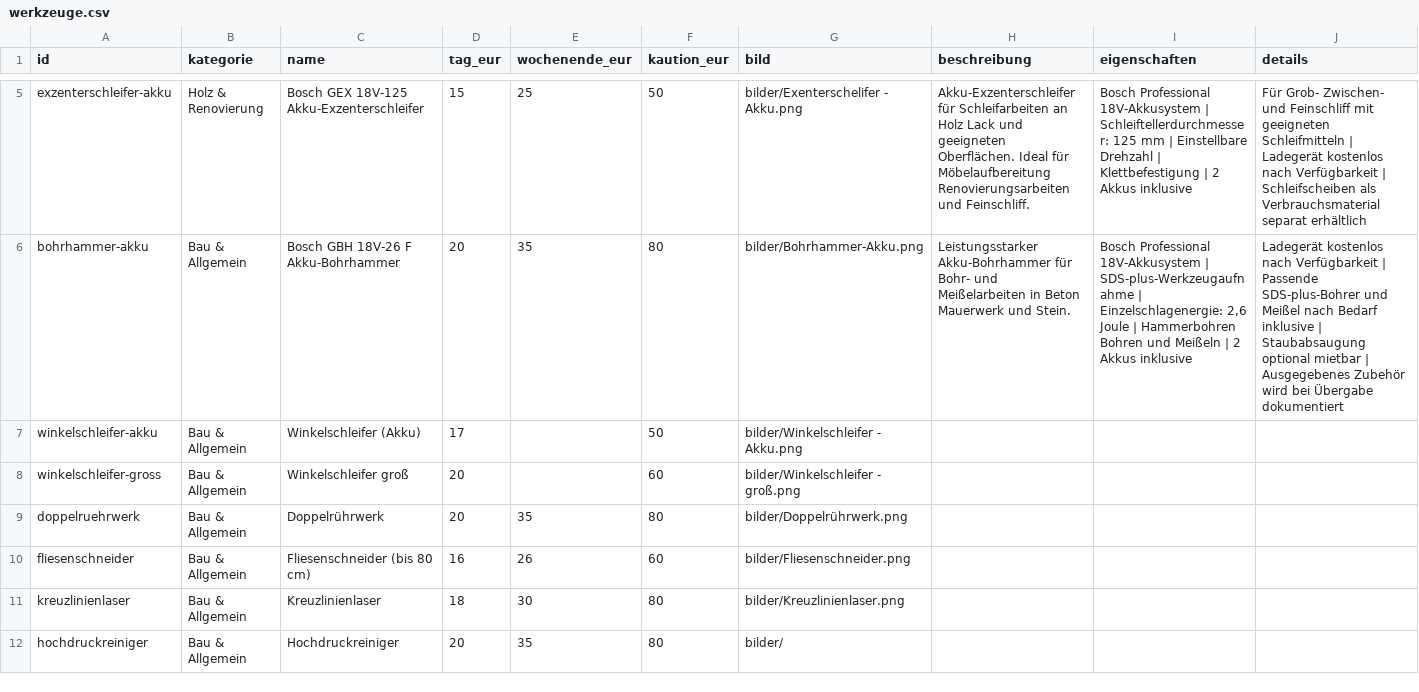
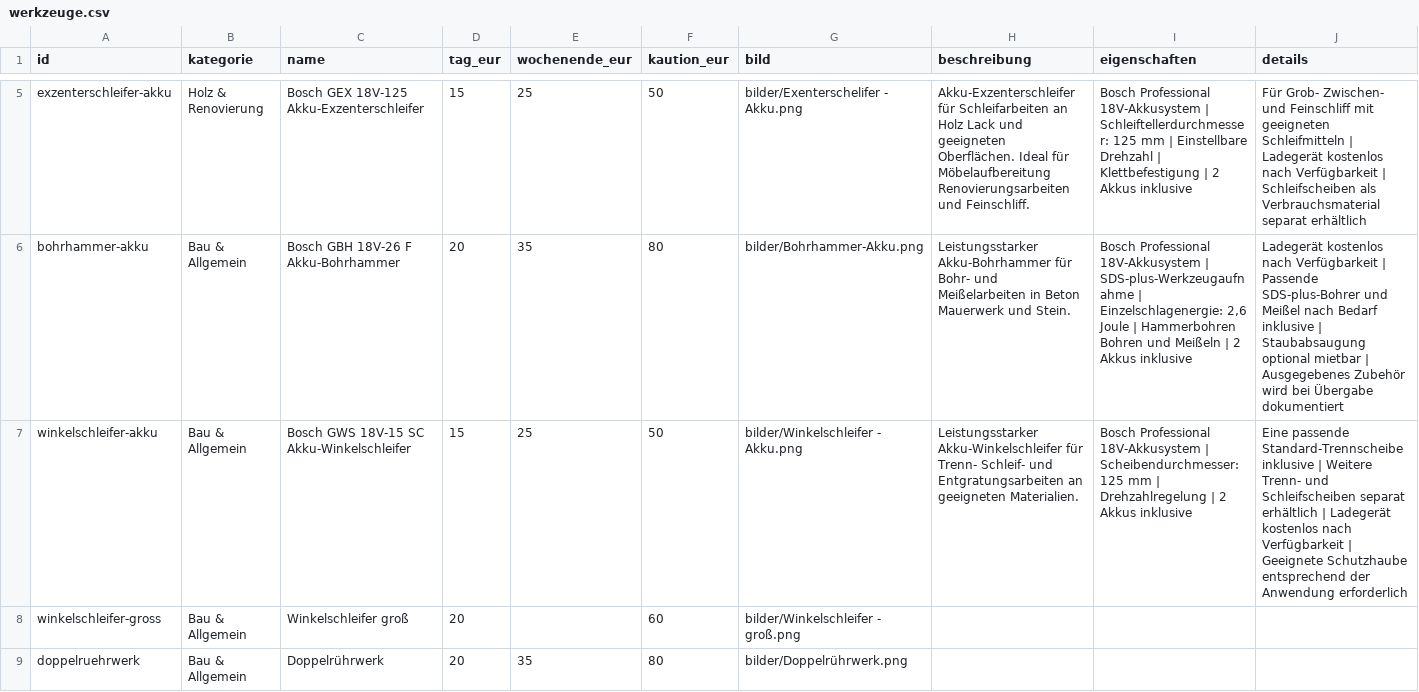
Before and after one commit to werkzeugverleihwolter/werkzeugverleih-wolter, a CSV file: werkzeuge.csv, drawn as a sheet; only a part is shown, gaps mark what is left out; the shorter side is filled out with more unchanged rows.

Commit message:
Update werkzeuge.csv with new entries

```diff
--- a/werkzeuge.csv
+++ b/werkzeuge.csv
@@ -6,3 +6,3 @@ exzenterschleifer-akku;Holz & Renovierung;Bosch GEX 18V-125 Akku-Exzenterschleif
 bohrhammer-akku;Bau & Allgemein;Bosch GBH 18V-26 F Akku-Bohrhammer;20;35;80;bilder/Bohrhammer-Akku.png;Leistungsstarker Akku-Bohrhammer für Bohr- und Meißelarbeiten in Beton Mauerwerk und Stein.;Bosch Professional 18V-Akkusystem | SDS-plus-Werkzeugaufnahme | Einzelschlagenergie: 2,6 Joule | Hammerbohren Bohren und Meißeln | 2 Akkus inklusive;Ladegerät kostenlos nach Verfügbarkeit | Passende SDS-plus-Bohrer und Meißel nach Bedarf inklusive | Staubabsaugung optional mietbar | Ausgegebenes Zubehör wird bei Übergabe dokumentiert
-winkelschleifer-akku;Bau & Allgemein;Winkelschleifer (Akku);17;;50;bilder/Winkelschleifer - Akku.png
+winkelschleifer-akku;Bau & Allgemein;Bosch GWS 18V-15 SC Akku-Winkelschleifer;15;25;50;bilder/Winkelschleifer - Akku.png;Leistungsstarker Akku-Winkelschleifer für Trenn- Schleif- und Entgratungsarbeiten an geeigneten Materialien.;Bosch Professional 18V-Akkusystem | Scheibendurchmesser: 125 mm | Drehzahlregelung | 2 Akkus inklusive;Eine passende Standard-Trennscheibe inklusive | Weitere Trenn- und Schleifscheiben separat erhältlich | Ladegerät kostenlos nach Verfügbarkeit | Geeignete Schutzhaube entsprechend der Anwendung erforderlich
 winkelschleifer-gross;Bau & Allgemein;Winkelschleifer groß;20;;60;bilder/Winkelschleifer - groß.png
```
